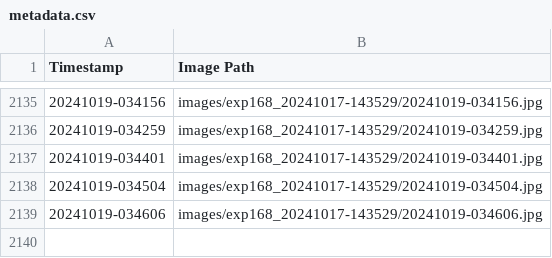
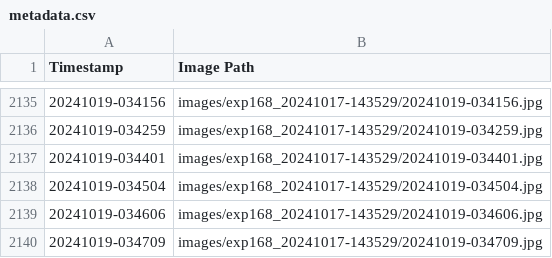
Before and after one commit to fionnf/volume_tracking, a CSV file: images/exp168_20241017-143529/metadata.csv, drawn as a sheet; only a part is shown, gaps mark what is left out; the diff names each change by its address in the sheet, - before the commit and + after, or states it on an @@ line.

Commit message:
Add image and metadata for 20241019-034709

```diff
--- a/images/exp168_20241017-143529/metadata.csv
+++ b/images/exp168_20241017-143529/metadata.csv
+row 2140: 20241019-034709 | images/exp168_20241017-143529/20241019-034709.jpg
```
Also changed, not shown: 1 other file.
